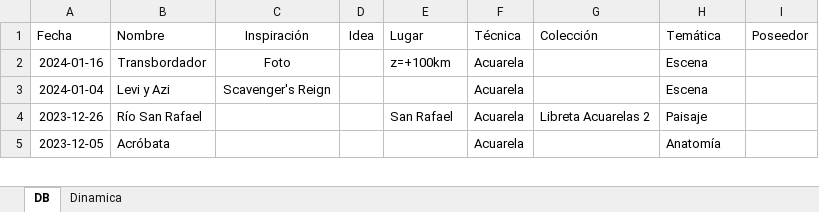
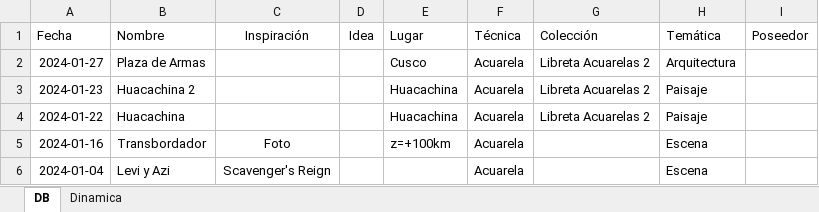
Before and after one commit to AgustinVallejo/AgustinVallejo.github.io, an Excel workbook: assets/art/art.xlsx, sheet DB, drawn as a sheet; only a part is shown; the shorter side is filled out with more unchanged rows; values as stored, in another font and other column widths than the file's, no borders; conditional formats and table styles not drawn; the diff names each change by its address in the sheet, - before the commit and + after, or states it on an @@ line.

```diff
--- a/assets/art/art.xlsx (sheet DB)
+++ b/assets/art/art.xlsx (sheet DB)
+row 2: 2024-01-27 | Plaza de Armas |  |  | Cusco | Acuarela | Libreta Acuarelas 2 | Arquitectura
+row 3: 2024-01-23 | Huacachina 2 |  |  | Huacachina | Acuarela | Libreta Acuarelas 2 | Paisaje
+row 4: 2024-01-22 | Huacachina |  |  | Huacachina | Acuarela | Libreta Acuarelas 2 | Paisaje
```
Also changed, not shown: 4 other files.
